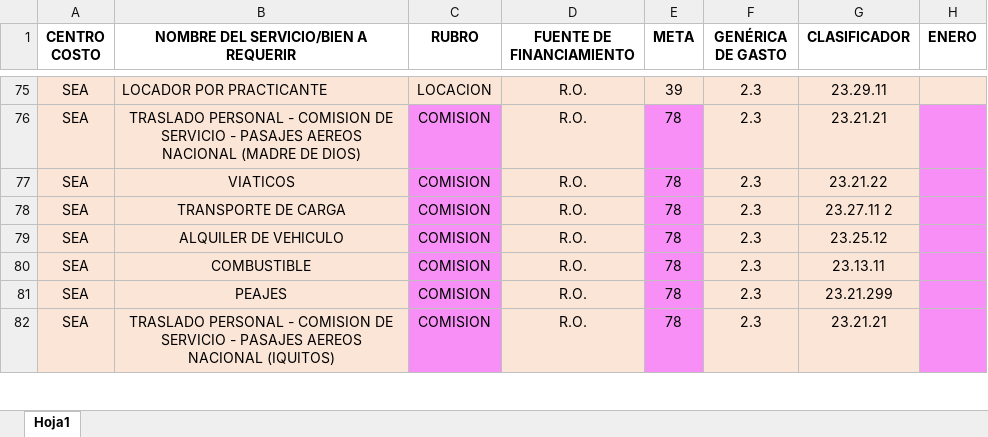
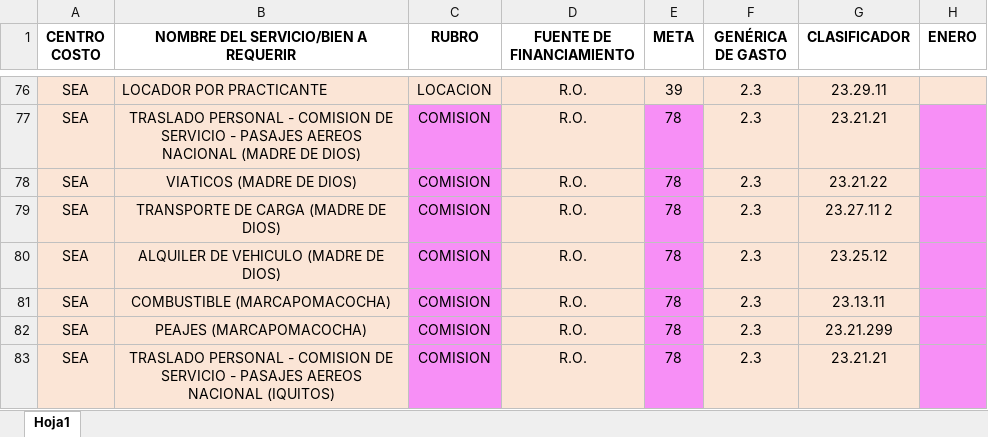
Before and after one commit to CalebNO/DMA-Dashboard, an Excel workbook: data/presupuesto.xlsx, sheet Hoja1, drawn as a sheet; only a part is shown, gaps mark what is left out; values as stored, in another font and other column widths than the file's, no borders; table styles not drawn; addresses are those after the commit; the diff covers the shown part only; the diff names each change by its address in the sheet, - before the commit and + after, or states it on an @@ line.

```diff
--- a/data/presupuesto.xlsx (sheet Hoja1)
+++ b/data/presupuesto.xlsx (sheet Hoja1)
-B78: VIATICOS
+B78: VIATICOS (MADRE DE DIOS)
-B79: TRANSPORTE DE CARGA
+B79: TRANSPORTE DE CARGA (MADRE DE DIOS)
-B80: ALQUILER DE VEHICULO
+B80: ALQUILER DE VEHICULO (MADRE DE DIOS)
-B81: COMBUSTIBLE
+B81: COMBUSTIBLE (MARCAPOMACOCHA)
-B82: PEAJES
+B82: PEAJES (MARCAPOMACOCHA)
```
Also changed, not shown: 2 added rows and 54 edited cells elsewhere in this sheet.
